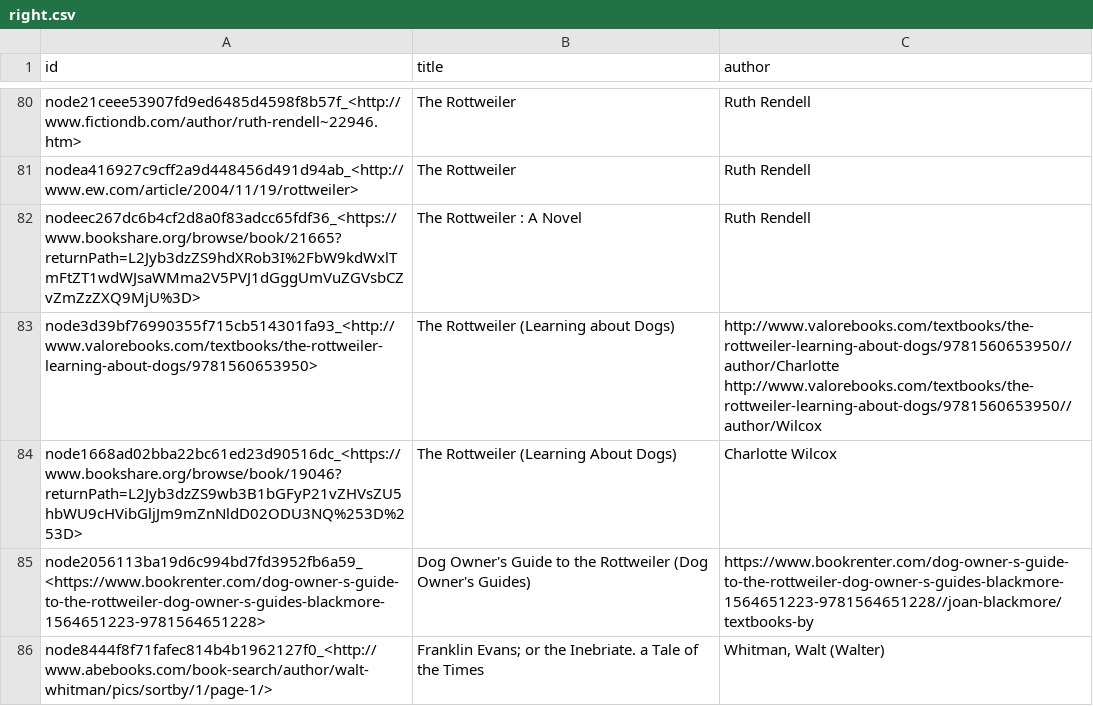
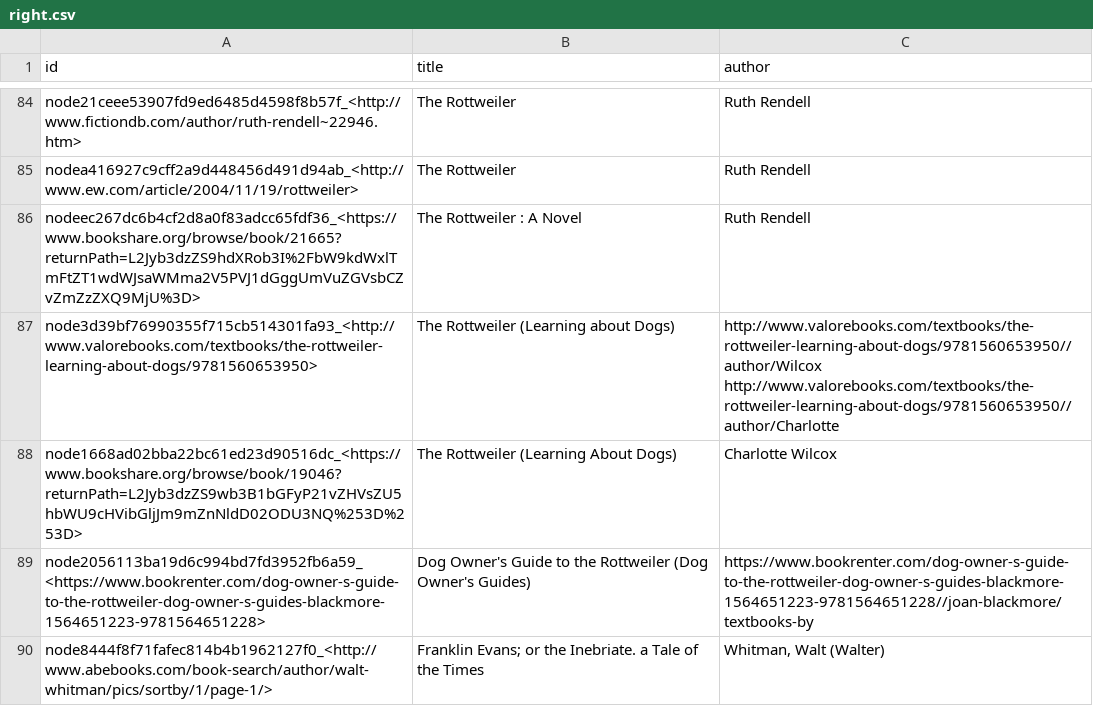
Before and after one commit to mhoangvslev/AutoFJ, a CSV file: benchmark/datasets/KnowMore/KM_Book_2col/right.csv, drawn as a sheet; only a part is shown, gaps mark what is left out; the diff covers the shown part only.

```diff
--- a/benchmark/datasets/KnowMore/KM_Book_2col/right.csv
+++ b/benchmark/datasets/KnowMore/KM_Book_2col/right.csv
@@ -82,3 +86,3 @@ nodea416927c9cff2a9d448456d491d94ab_<http://www.ew.com/article/2004/11/19/rottwe
 nodeec267dc6b4cf2d8a0f83adcc65fdf36_<https://www.bookshare.org/browse/book/21665?returnPath=L2Jyb3dzZS9hdXRob3I%2FbW9kdWxlTmFtZT1wdWJsaWMma2V5PVJ1dGggUmVuZGVsbCZvZmZzZXQ9MjU%3D>,The Rottweiler : A Novel,Ruth Rendell
-node3d39bf76990355f715cb514301fa93_<http://www.valorebooks.com/textbooks/the-rottweiler-learning-about-dogs/9781560653950>,The Rottweiler (Learning about Dogs),http://www.valorebooks.com/textbooks/the-rottweiler-learning-about-dogs/9781560653950//author/Charlotte http://www.valorebooks.com/textbooks/the-rottweiler-learning-about-dogs/9781560653950//author/Wilcox
+node3d39bf76990355f715cb514301fa93_<http://www.valorebooks.com/textbooks/the-rottweiler-learning-about-dogs/9781560653950>,The Rottweiler (Learning about Dogs),http://www.valorebooks.com/textbooks/the-rottweiler-learning-about-dogs/9781560653950//author/Wilcox http://www.valorebooks.com/textbooks/the-rottweiler-learning-about-dogs/9781560653950//author/Charlotte
 node1668ad02bba22bc61ed23d90516dc_<https://www.bookshare.org/browse/book/19046?returnPath=L2Jyb3dzZS9wb3B1bGFyP21vZHVsZU5hbWU9cHVibGljJm9mZnNldD02ODU3NQ%253D%253D>,The Rottweiler (Learning About Dogs),Charlotte Wilcox
```
Also changed, not shown: 8 added rows, 2 removed rows and 6 edited cells elsewhere in this file, benchmark/datasets/KnowMore/KM_Book_2col/gt.csv, benchmark/datasets/KnowMore/KM_Movie_2col/gt.csv, 3 other files.
